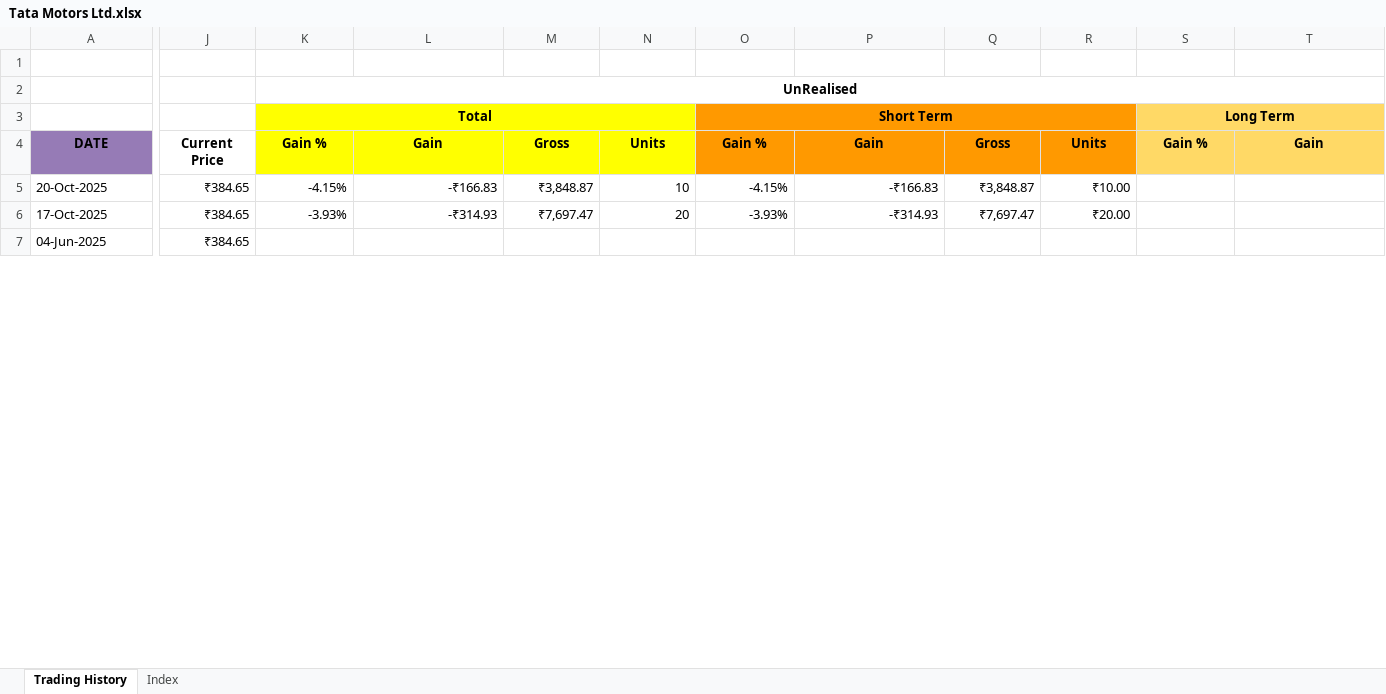
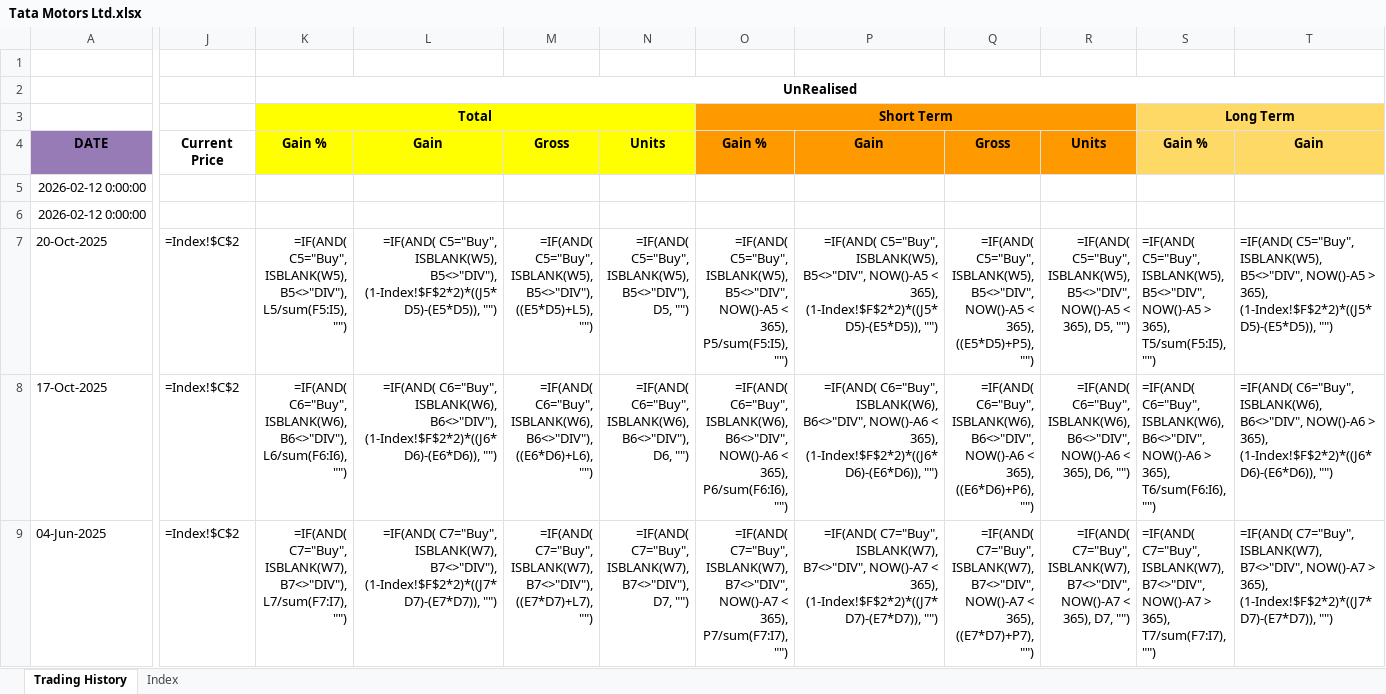
Before and after one commit to leninkumar-sv-office/pl-int, an Excel workbook: dumps/Stocks/Tata Motors Ltd.xlsx, sheet Trading History, drawn as a sheet; only a part is shown, gaps mark what is left out; values as stored, in another font and other column widths than the file's, no borders; formulas without a stored value are shown as written; charts and pictures and conditional formats not drawn; removed rows and columns are numbered as before the commit, all else as after; rows hold the shown columns only; the diff covers the shown part only; the diff names each change by its address in the sheet, - before the commit and + after, or states it on an @@ line.

```diff
--- a/dumps/Stocks/Tata Motors Ltd.xlsx (sheet Trading History)
+++ b/dumps/Stocks/Tata Motors Ltd.xlsx (sheet Trading History)
-row 5: 20-Oct-2025 | ₹384.65 | -4.15% | -₹166.83 | ₹3,848.87 | 10 | -4.15% | -₹166.83 | ₹3,848.87 | ₹10.00
-row 6: 17-Oct-2025 | ₹384.65 | -3.93% | -₹314.93 | ₹7,697.47 | 20 | -3.93% | -₹314.93 | ₹7,697.47 | ₹20.00
+row 5: 2026-02-12 0:00:00
+row 6: 2026-02-12 0:00:00
+row 7: 20-Oct-2025 | =Index!$C$2 | =IF(AND( C5="Buy", ISBLANK(W5), B5<>"DIV"), L5/sum(F5:I5), "") | =IF(AND( C5="Buy", ISBLANK(W5), B5<>"DIV"), (1-Index!$F$2*2)*((J5*D5)-(E5*D5)), "") | =IF(AND( C5="Buy", ISBLANK(W5), B5<>"DIV"), ((E5*D5)+L5), "") | =IF(AND( C5="Buy", ISBLANK(W5), B5<>"DIV"), D5, "") | =IF(AND( C5="Buy", ISBLANK(W5), B5<>"DIV", NOW()-A5 < 365), P5/sum(F5:I5), "") | =IF(AND( C5="Buy", ISBLANK(W5), B5<>"DIV", NOW()-A5 < 365), (1-Index!$F$2*2)*((J5*D5)-(E5*D5)), "") | =IF(AND( C5="Buy", ISBLANK(W5), B5<>"DIV", NOW()-A5 < 365), ((E5*D5)+P5), "") | =IF(AND( C5="Buy", ISBLANK(W5), B5<>"DIV", NOW()-A5 < 365), D5, "") | =IF(AND( C5="Buy", ISBLANK(W5), B5<>"DIV", NOW()-A5 > 365), T5/sum(F5:I5), "") | =IF(AND( C5="Buy", ISBLANK(W5), B5<>"DIV", NOW()-A5 > 365), (1-Index!$F$2*2)*((J5*D5)-(E5*D5)), "")
+row 8: 17-Oct-2025 | =Index!$C$2 | =IF(AND( C6="Buy", ISBLANK(W6), B6<>"DIV"), L6/sum(F6:I6), "") | =IF(AND( C6="Buy", ISBLANK(W6), B6<>"DIV"), (1-Index!$F$2*2)*((J6*D6)-(E6*D6)), "") | =IF(AND( C6="Buy", ISBLANK(W6), B6<>"DIV"), ((E6*D6)+L6), "") | =IF(AND( C6="Buy", ISBLANK(W6), B6<>"DIV"), D6, "") | =IF(AND( C6="Buy", ISBLANK(W6), B6<>"DIV", NOW()-A6 < 365), P6/sum(F6:I6), "") | =IF(AND( C6="Buy", ISBLANK(W6), B6<>"DIV", NOW()-A6 < 365), (1-Index!$F$2*2)*((J6*D6)-(E6*D6)), "") | =IF(AND( C6="Buy", ISBLANK(W6), B6<>"DIV", NOW()-A6 < 365), ((E6*D6)+P6), "") | =IF(AND( C6="Buy", ISBLANK(W6), B6<>"DIV", NOW()-A6 < 365), D6, "") | =IF(AND( C6="Buy", ISBLANK(W6), B6<>"DIV", NOW()-A6 > 365), T6/sum(F6:I6), "") | =IF(AND( C6="Buy", ISBLANK(W6), B6<>"DIV", NOW()-A6 > 365), (1-Index!$F$2*2)*((J6*D6)-(E6*D6)), "")
-J9: ₹384.65
+J9: =Index!$C$2
-K9: (empty)
+K9: =IF(AND( C7="Buy", ISBLANK(W7), B7<>"DIV"), L7/sum(F7:I7), "")
-L9: (empty)
+L9: =IF(AND( C7="Buy", ISBLANK(W7), B7<>"DIV"), (1-Index!$F$2*2)*((J7*D7)-(E7*D7)), "")
-M9: (empty)
+M9: =IF(AND( C7="Buy", ISBLANK(W7), B7<>"DIV"), ((E7*D7)+L7), "")
-N9: (empty)
+N9: =IF(AND( C7="Buy", ISBLANK(W7), B7<>"DIV"), D7, "")
-O9: (empty)
+O9: =IF(AND( C7="Buy", ISBLANK(W7), B7<>"DIV", NOW()-A7 < 365), P7/sum(F7:I7), "")
-P9: (empty)
+P9: =IF(AND( C7="Buy", ISBLANK(W7), B7<>"DIV", NOW()-A7 < 365), (1-Index!$F$2*2)*((J7*D7)-(E7*D7)), "")
-Q9: (empty)
+Q9: =IF(AND( C7="Buy", ISBLANK(W7), B7<>"DIV", NOW()-A7 < 365), ((E7*D7)+P7), "")
-R9: (empty)
+R9: =IF(AND( C7="Buy", ISBLANK(W7), B7<>"DIV", NOW()-A7 < 365), D7, "")
-S9: (empty)
+S9: =IF(AND( C7="Buy", ISBLANK(W7), B7<>"DIV", NOW()-A7 > 365), T7/sum(F7:I7), "")
-T9: (empty)
+T9: =IF(AND( C7="Buy", ISBLANK(W7), B7<>"DIV", NOW()-A7 > 365), (1-Index!$F$2*2)*((J7*D7)-(E7*D7)), "")
```
Also changed, not shown: 1 added row, 1 removed row and 70 edited cells elsewhere in this sheet, sheet Index, formulas that keep their value, charts or pictures, dumps/Stocks/Wipro Ltd.xlsx, 2 other files.
